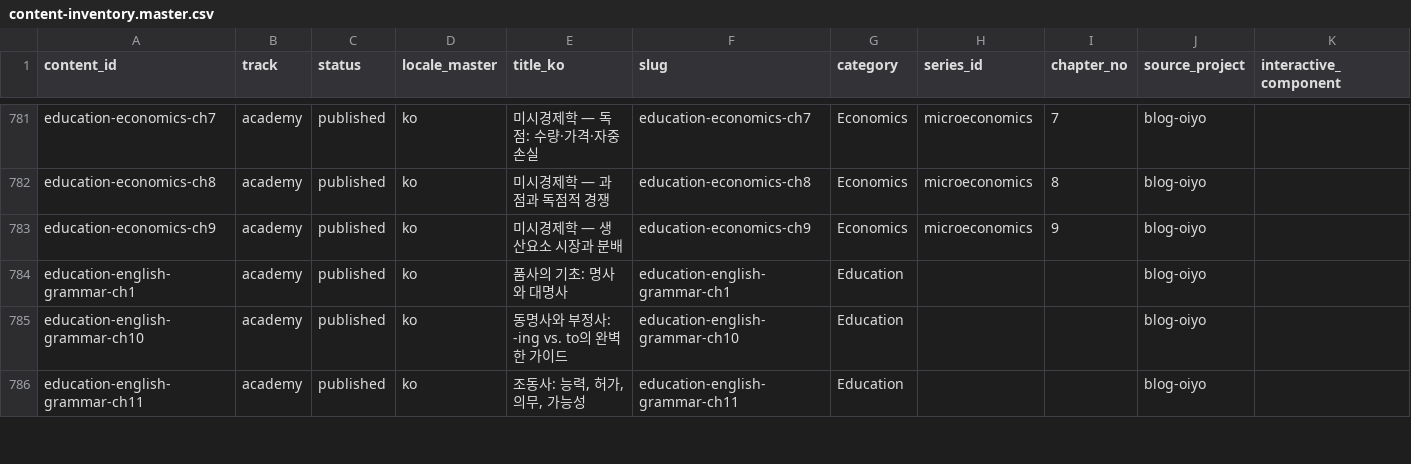
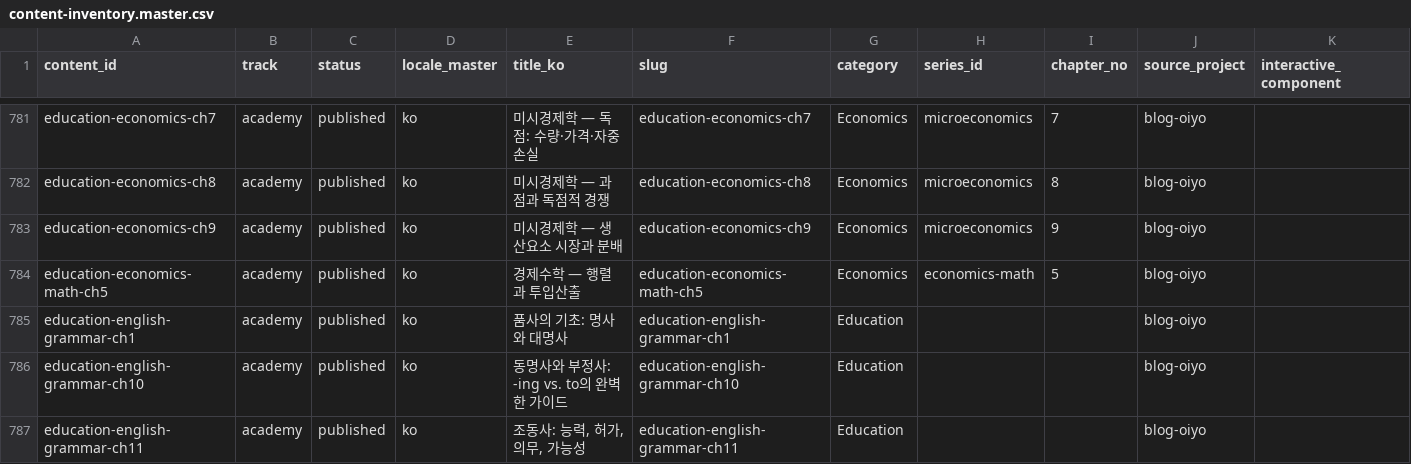
Before and after one commit to yuli3/blog-oiyo, a CSV file: data/catalog/content-inventory.master.csv, drawn as a sheet; only a part is shown, gaps mark what is left out.

Commit message:
content(ko): split economics-math integral, matrix, and optimization
Keep existing URLs. Move Leontief matrices to a new chapter 5. Leave
mixed-strategy Nash in micro game theory, not Lagrange.

```diff
--- a/data/catalog/content-inventory.master.csv
+++ b/data/catalog/content-inventory.master.csv
@@ -783,2 +783,3 @@ education-economics-ch8,academy,published,ko,미시경제학 — 과점과 독
 education-economics-ch9,academy,published,ko,미시경제학 — 생산요소 시장과 분배,education-economics-ch9,Economics,microeconomics,9,blog-oiyo,
+education-economics-math-ch5,academy,published,ko,경제수학 — 행렬과 투입산출,education-economics-math-ch5,Economics,economics-math,5,blog-oiyo,
 education-english-grammar-ch1,academy,published,ko,품사의 기초: 명사와 대명사,education-english-grammar-ch1,Education,,,blog-oiyo,
```
Also changed, not shown: 4 other files.
